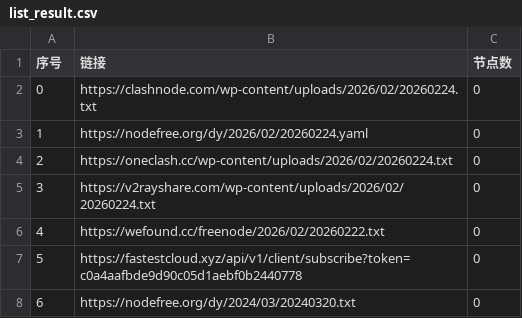
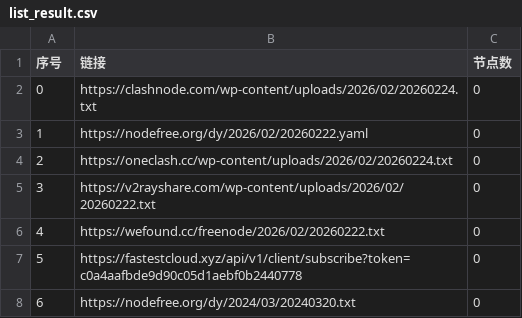
Before and after one commit to lyxgmxit/AutoMergePublicNodes, a CSV file: list_result.csv, drawn as a sheet; only a part is shown.

```diff
--- a/list_result.csv
+++ b/list_result.csv
@@ -2,5 +2,5 @@
 0,https://clashnode.com/wp-content/uploads/2026/02/20260224.txt,0
-1,https://nodefree.org/dy/2026/02/20260224.yaml,0
+1,https://nodefree.org/dy/2026/02/20260222.yaml,0
 2,https://oneclash.cc/wp-content/uploads/2026/02/20260224.txt,0
-3,https://v2rayshare.com/wp-content/uploads/2026/02/20260224.txt,0
+3,https://v2rayshare.com/wp-content/uploads/2026/02/20260222.txt,0
 4,https://wefound.cc/freenode/2026/02/20260222.txt,0
```
Also changed, not shown: 2 other files.
